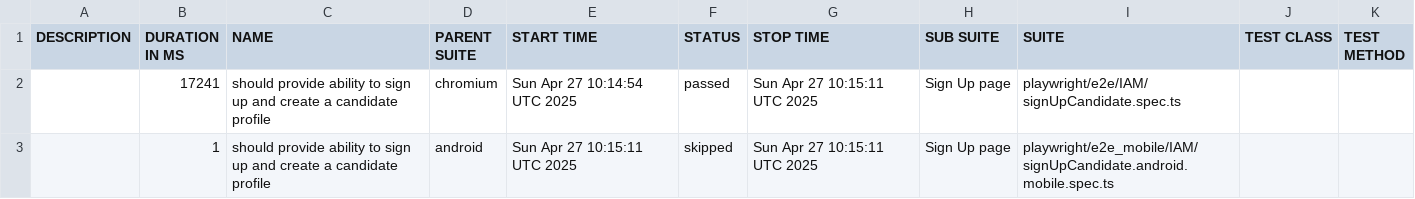
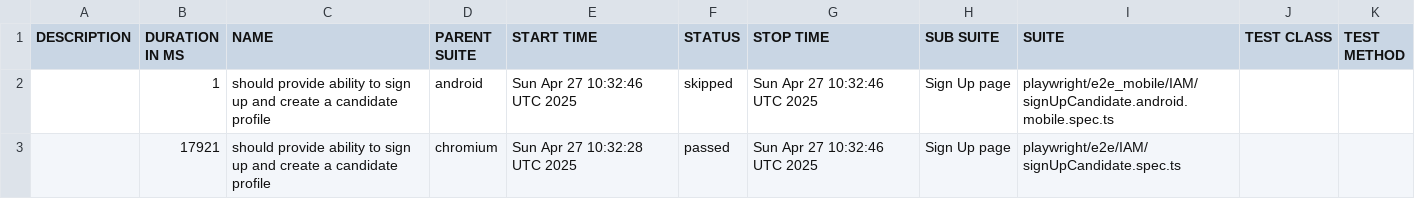
Before and after one commit to iBrianWarner/qa_pw_huntd_test_framework, a CSV file: data/suites.csv, drawn as a sheet.

```diff
--- a/data/suites.csv
+++ b/data/suites.csv
@@ -1,3 +1,3 @@
 "DESCRIPTION","DURATION IN MS","NAME","PARENT SUITE","START TIME","STATUS","STOP TIME","SUB SUITE","SUITE","TEST CLASS","TEST METHOD"
-"","17241","should provide ability to sign up and create a candidate profile","chromium","Sun Apr 27 10:14:54 UTC 2025","passed","Sun Apr 27 10:15:11 UTC 2025","Sign Up page","playwright/e2e/IAM/signUpCandidate.spec.ts","",""
-"","1","should provide ability to sign up and create a candidate profile","android","Sun Apr 27 10:15:11 UTC 2025","skipped","Sun Apr 27 10:15:11 UTC 2025","Sign Up page","playwright/e2e_mobile/IAM/signUpCandidate.android.mobile.spec.ts","",""
+"","1","should provide ability to sign up and create a candidate profile","android","Sun Apr 27 10:32:46 UTC 2025","skipped","Sun Apr 27 10:32:46 UTC 2025","Sign Up page","playwright/e2e_mobile/IAM/signUpCandidate.android.mobile.spec.ts","",""
+"","17921","should provide ability to sign up and create a candidate profile","chromium","Sun Apr 27 10:32:28 UTC 2025","passed","Sun Apr 27 10:32:46 UTC 2025","Sign Up page","playwright/e2e/IAM/signUpCandidate.spec.ts","",""
```
Also changed, not shown: 22 other files.
